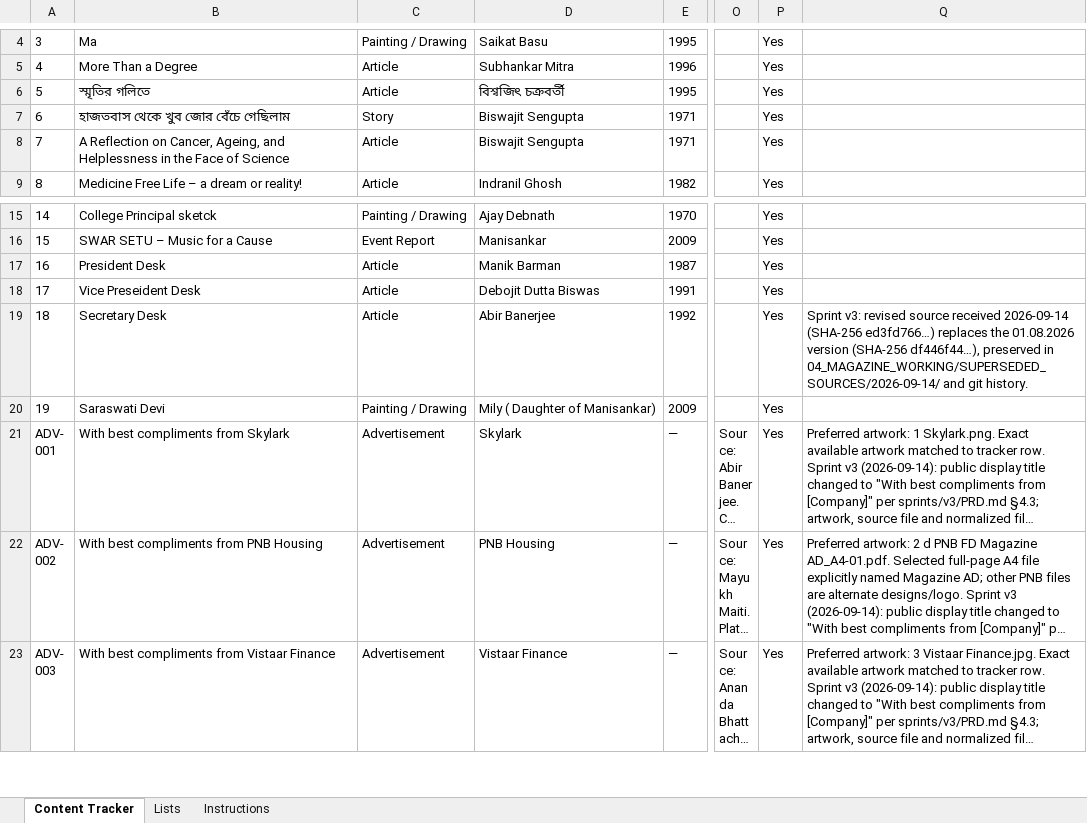
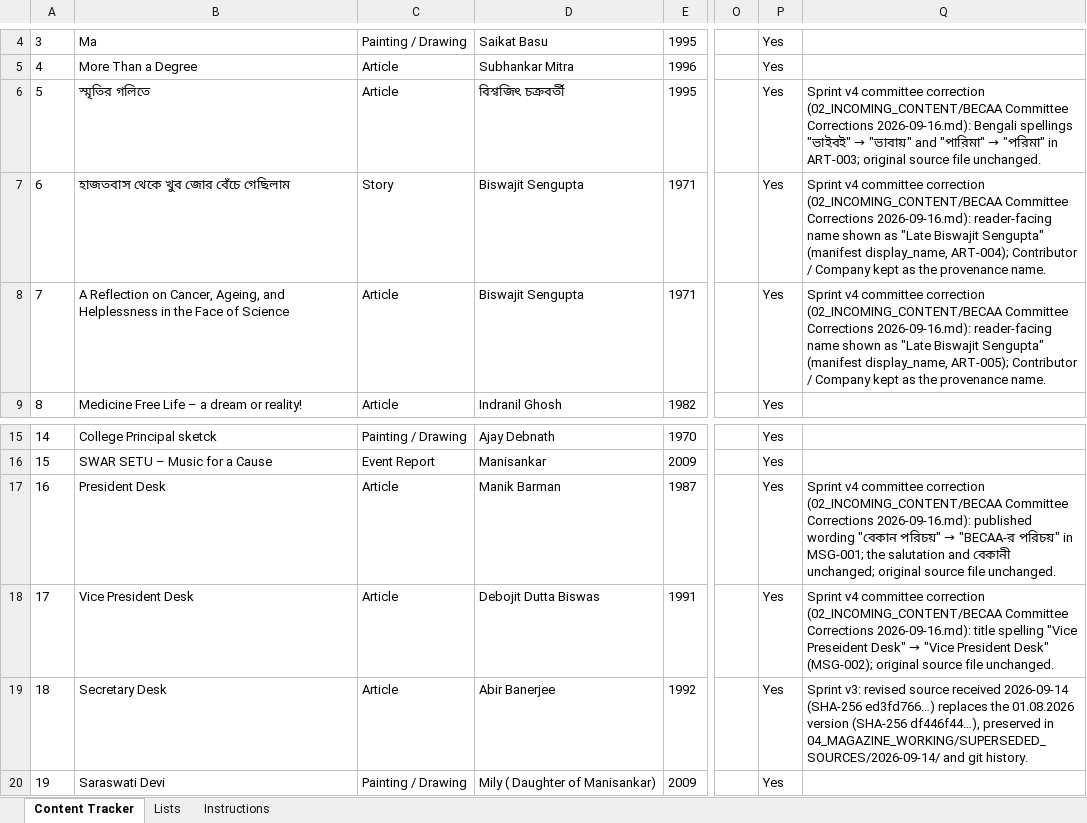
Before and after one commit to manisankar19/becaa-magazine-2026, an Excel workbook: 04_MAGAZINE_WORKING/BECAA_2026_Content_Tracker.xlsx, sheet Content Tracker, drawn as a sheet; only a part is shown, gaps mark what is left out; the shorter side is filled out with more unchanged rows; long unchanged cells end in …; values as stored, in another font and other column widths than the file's, no borders; the diff names each change by its address in the sheet, - before the commit and + after, or states it on an @@ line.

```diff
--- a/04_MAGAZINE_WORKING/BECAA_2026_Content_Tracker.xlsx (sheet Content Tracker)
+++ b/04_MAGAZINE_WORKING/BECAA_2026_Content_Tracker.xlsx (sheet Content Tracker)
@@ Q6: (empty) → Sprint v4 committee correction (02_INCOMING_CONTENT/BECAA Committee Corrections 2026-09-16.md): Bengali spellings "ভাইবই" → "ভাবায়" and "পারিমা" → "পরিমা" in ART-003; original source file unchanged. @@
-Q7: (empty)
+Q7: Sprint v4 committee correction (02_INCOMING_CONTENT/BECAA Committee Corrections 2026-09-16.md): reader-facing name shown as "Late Biswajit Sengupta" (manifest display_name, ART-004); Contributor / Company kept as the provenance name.
-Q8: (empty)
+Q8: Sprint v4 committee correction (02_INCOMING_CONTENT/BECAA Committee Corrections 2026-09-16.md): reader-facing name shown as "Late Biswajit Sengupta" (manifest display_name, ART-005); Contributor / Company kept as the provenance name.
@@ Q17: (empty) → Sprint v4 committee correction (02_INCOMING_CONTENT/BECAA Committee Corrections 2026-09-16.md): published wording "বেকান পরিচয়" → "BECAA-র পরিচয়" in MSG-001; the salutation and বেকানী unchanged; original source file unchanged. @@
-B18: Vice Preseident Desk
+B18: Vice President Desk
@@ Q18: (empty) → Sprint v4 committee correction (02_INCOMING_CONTENT/BECAA Committee Corrections 2026-09-16.md): title spelling "Vice Preseident Desk" → "Vice President Desk" (MSG-002); original source file unchanged. @@
```
Also changed, not shown: 6 other files.
